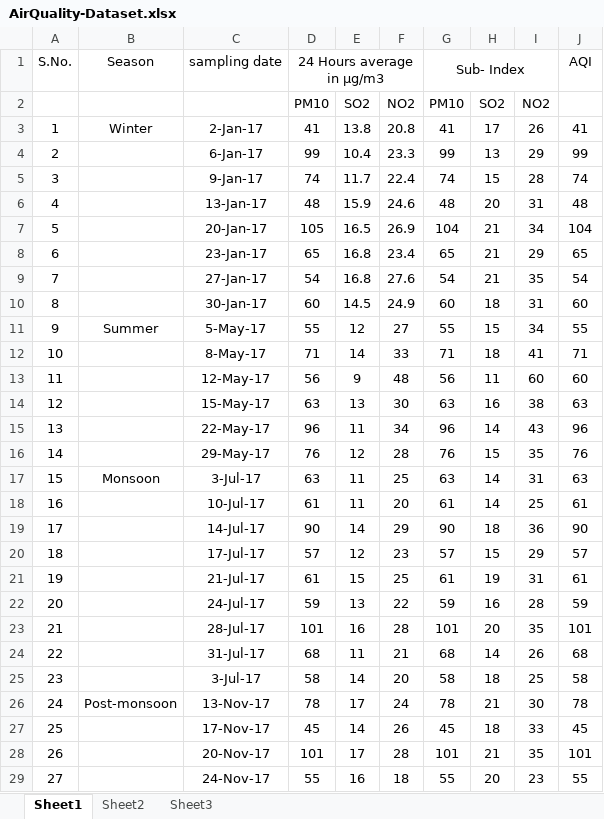
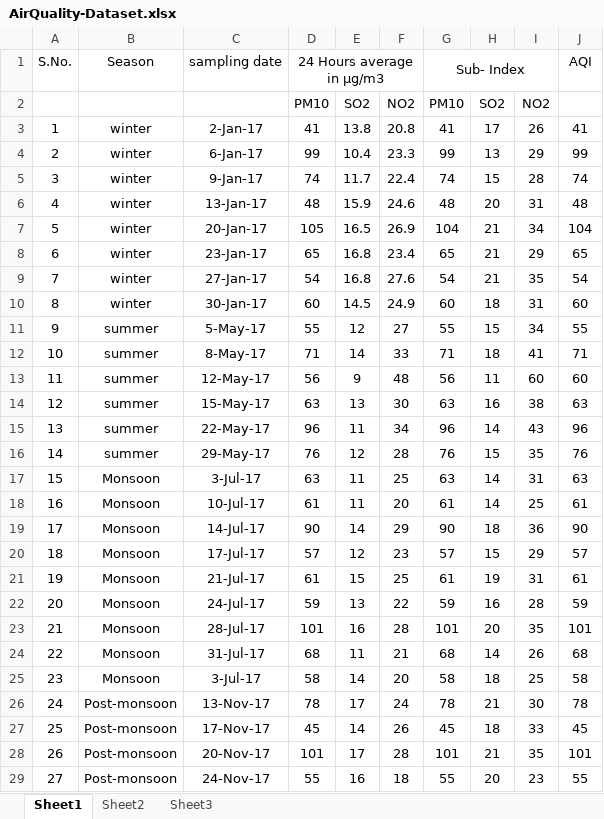
Before and after one commit to MONA02031999/air-pollution-control, an Excel workbook: AirQuality-Dataset.xlsx, sheet Sheet1, drawn as a sheet; only a part is shown; values as stored, in another font and other column widths than the file's, no borders; the diff covers the shown part only; the diff names each change by its address in the sheet, - before the commit and + after, or states it on an @@ line.

Commit message:
Add files via upload

```diff
--- a/AirQuality-Dataset.xlsx (sheet Sheet1)
+++ b/AirQuality-Dataset.xlsx (sheet Sheet1)
-B3 (Season): Winter
+B3 (Season): winter
-B4:B10 (Season): (empty)
+B4:B10 (Season): winter
-B11 (Season): Summer
+B11 (Season): summer
-B12:B16 (Season): (empty)
+B12:B16 (Season): summer
-B18:B25 (Season): (empty)
+B18:B25 (Season): Monsoon
-B27:B29 (Season): (empty)
+B27:B29 (Season): Post-monsoon
```
Also changed, not shown: 1 edited cell elsewhere in this sheet.
